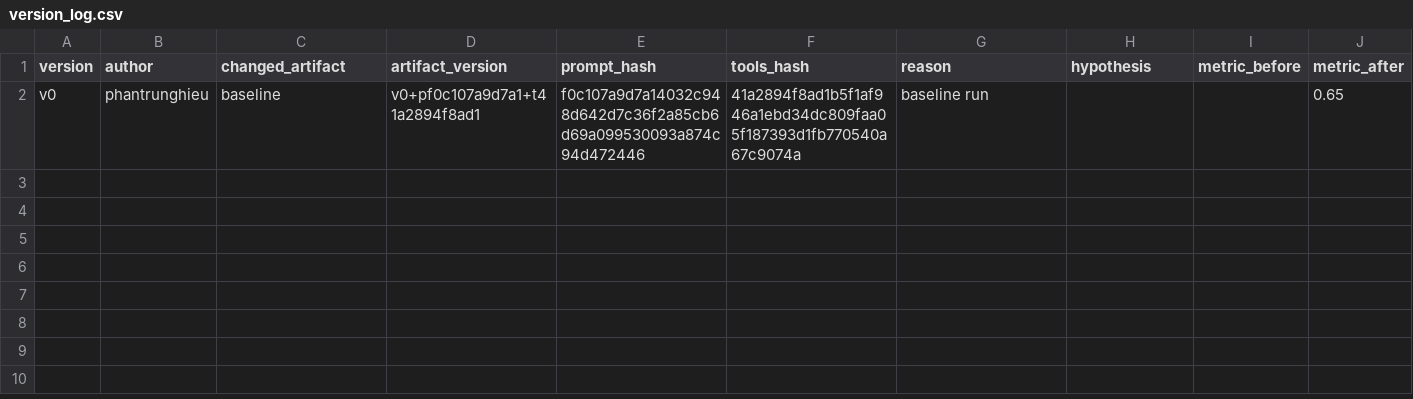
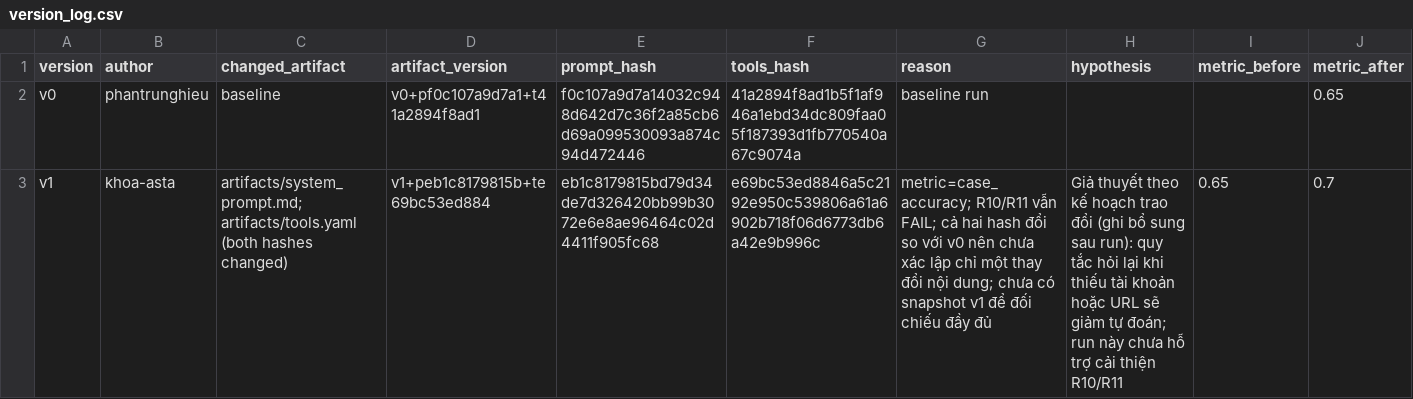
Before and after one commit to TrungHieuPh/K5-L3-DAY03-ForStartTeam-ResearchAgentToolEval, a CSV file: starter_v0/artifacts/version_log.csv, drawn as a sheet; only a part is shown; rows hold the shown columns only; the diff covers the shown part only; the diff names each change by its address in the sheet, - before the commit and + after, or states it on an @@ line.

Commit message:
Record CP2 prompt changes and v1-v3 evaluation evidence

```diff
--- a/starter_v0/artifacts/version_log.csv
+++ b/starter_v0/artifacts/version_log.csv
+row 3: v1 | khoa-asta | artifacts/system_prompt.md; artifacts/tools.yaml (both hashes changed) | v1+peb1c8179815b+te69bc53ed884 | eb1c8179815bd79d34de7d326420bb99b3072e6e8ae96464c02d4411f905fc68 | e69bc53ed8846a5c2192e950c539806a61a6902b718f06d6773db6a42e9b996c | metric=case_accuracy; R10/R11 vẫn FAIL; cả hai hash đổi so với v0 nên chưa xác lập chỉ một thay đổi nội dung; chưa có snapshot v1 để đối chiếu đầy đủ | Giả thuyết theo kế hoạch trao đổi (ghi bổ sung sau run): quy tắc hỏi lại khi thiếu tài khoản hoặc URL sẽ giảm tự đoán; run này chưa hỗ trợ cải thiện R10/R11 | 0.65 | 0.7
```
Also changed, not shown: 2 added rows elsewhere in this file, 4 other files.
